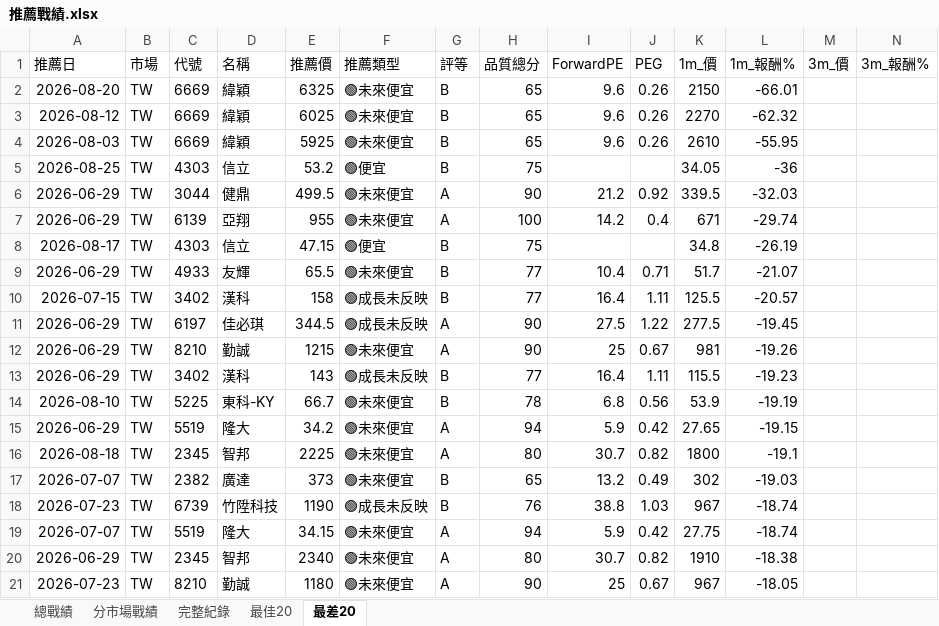
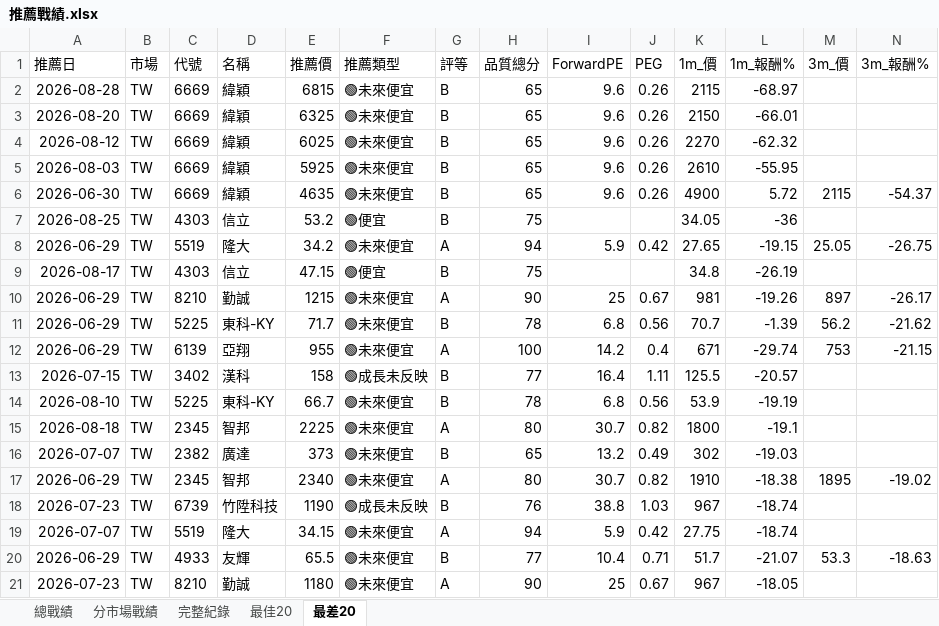
Before and after one commit to delphichi/big, an Excel workbook: data/推薦戰績.xlsx, sheet 最差20, drawn as a sheet; only a part is shown; values as stored, in another font and other column widths than the file's, no borders; removed rows and columns are numbered as before the commit, all else as after; rows hold the shown columns only; the diff names each change by its address in the sheet, - before the commit and + after, or states it on an @@ line.

```diff
--- a/data/推薦戰績.xlsx (sheet 最差20)
+++ b/data/推薦戰績.xlsx (sheet 最差20)
+row 2: 2026-08-28 | TW | 6669 | 緯穎 | 6815 | 🟢未來便宜 | B | 65 | 9.6 | 0.26 | 2115 | -68.97
+row 6: 2026-06-30 | TW | 6669 | 緯穎 | 4635 | 🟢未來便宜 | B | 65 | 9.6 | 0.26 | 4900 | 5.72 | 2115 | -54.37
-row 6: 2026-06-29 | TW | 3044 | 健鼎 | 499.5 | 🟢未來便宜 | A | 90 | 21.2 | 0.92 | 339.5 | -32.03
-row 7: 2026-06-29 | TW | 6139 | 亞翔 | 955 | 🟢未來便宜 | A | 100 | 14.2 | 0.4 | 671 | -29.74
+row 8: 2026-06-29 | TW | 5519 | 隆大 | 34.2 | 🟢未來便宜 | A | 94 | 5.9 | 0.42 | 27.65 | -19.15 | 25.05 | -26.75
-row 9: 2026-06-29 | TW | 4933 | 友輝 | 65.5 | 🟢未來便宜 | B | 77 | 10.4 | 0.71 | 51.7 | -21.07
+row 10: 2026-06-29 | TW | 8210 | 勤誠 | 1215 | 🟢未來便宜 | A | 90 | 25 | 0.67 | 981 | -19.26 | 897 | -26.17
+row 11: 2026-06-29 | TW | 5225 | 東科-KY | 71.7 | 🟢未來便宜 | B | 78 | 6.8 | 0.56 | 70.7 | -1.39 | 56.2 | -21.62
+row 12: 2026-06-29 | TW | 6139 | 亞翔 | 955 | 🟢未來便宜 | A | 100 | 14.2 | 0.4 | 671 | -29.74 | 753 | -21.15
-row 11: 2026-06-29 | TW | 6197 | 佳必琪 | 344.5 | 🟢成長未反映 | A | 90 | 27.5 | 1.22 | 277.5 | -19.45
-row 12: 2026-06-29 | TW | 8210 | 勤誠 | 1215 | 🟢未來便宜 | A | 90 | 25 | 0.67 | 981 | -19.26
-row 13: 2026-06-29 | TW | 3402 | 漢科 | 143 | 🟢成長未反映 | B | 77 | 16.4 | 1.11 | 115.5 | -19.23
-row 15: 2026-06-29 | TW | 5519 | 隆大 | 34.2 | 🟢未來便宜 | A | 94 | 5.9 | 0.42 | 27.65 | -19.15
+row 17: 2026-06-29 | TW | 2345 | 智邦 | 2340 | 🟢未來便宜 | A | 80 | 30.7 | 0.82 | 1910 | -18.38 | 1895 | -19.02
-row 20: 2026-06-29 | TW | 2345 | 智邦 | 2340 | 🟢未來便宜 | A | 80 | 30.7 | 0.82 | 1910 | -18.38
+row 20: 2026-06-29 | TW | 4933 | 友輝 | 65.5 | 🟢未來便宜 | B | 77 | 10.4 | 0.71 | 51.7 | -21.07 | 53.3 | -18.63
```
Also changed, not shown: sheet 最佳20, sheet 完整紀錄, sheet 總戰績, sheet 分市場戰績, data/台股PE監看表.xlsx, 1 other file.
